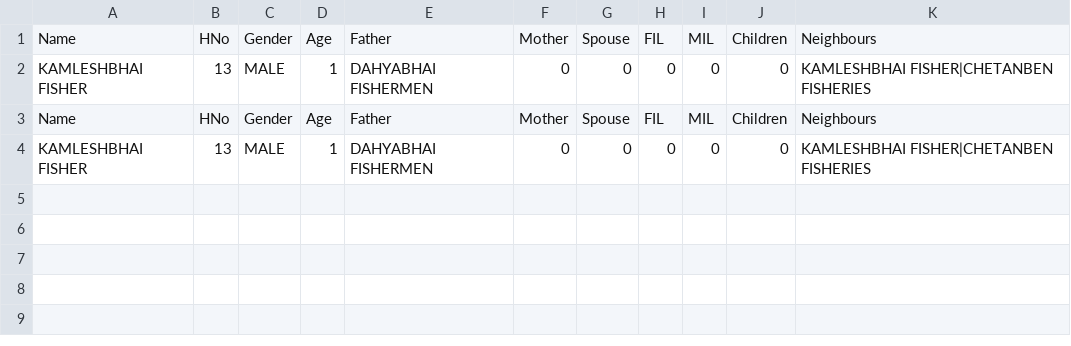
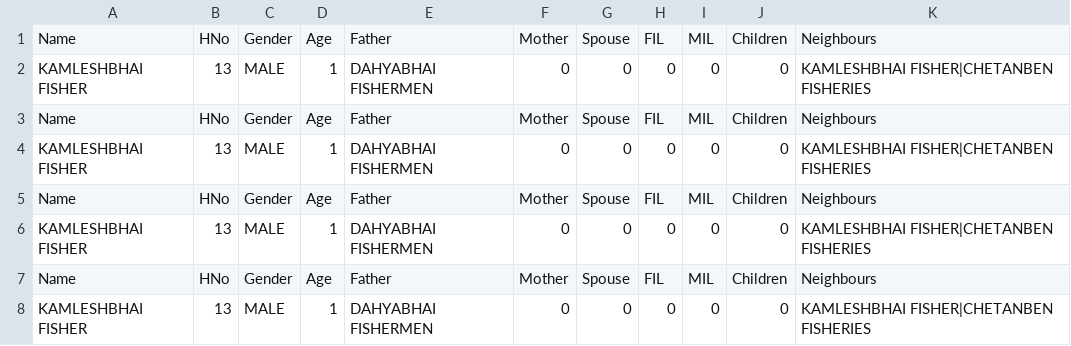
Before and after one commit to gandhisamay/Hack-Your-Way, a CSV file: scripts/relations/Out.csv, drawn as a sheet.

```diff
--- a/scripts/relations/Out.csv
+++ b/scripts/relations/Out.csv
@@ -4 +4,5 @@ Name,HNo,Gender,Age,Father,Mother,Spouse,FIL,MIL,Children,Neighbours
 KAMLESHBHAI FISHER,13,MALE,1,DAHYABHAI FISHERMEN,0,0,0,0,0,KAMLESHBHAI FISHER|CHETANBEN FISHERIES
+Name,HNo,Gender,Age,Father,Mother,Spouse,FIL,MIL,Children,Neighbours
+KAMLESHBHAI FISHER,13,MALE,1,DAHYABHAI FISHERMEN,0,0,0,0,0,KAMLESHBHAI FISHER|CHETANBEN FISHERIES
+Name,HNo,Gender,Age,Father,Mother,Spouse,FIL,MIL,Children,Neighbours
+KAMLESHBHAI FISHER,13,MALE,1,DAHYABHAI FISHERMEN,0,0,0,0,0,KAMLESHBHAI FISHER|CHETANBEN FISHERIES
```
Also changed, not shown: 3 other files.
